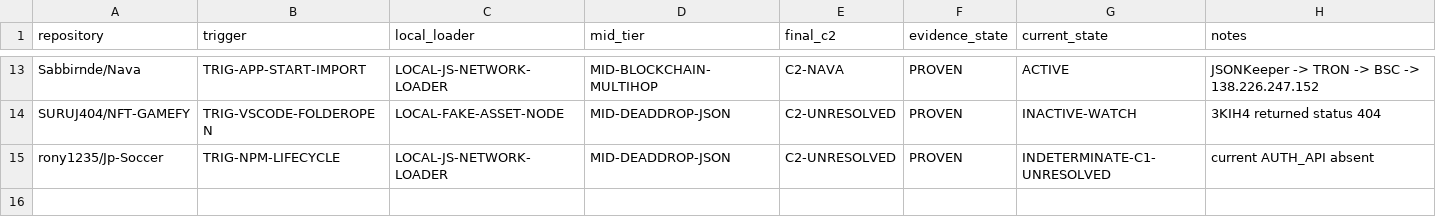
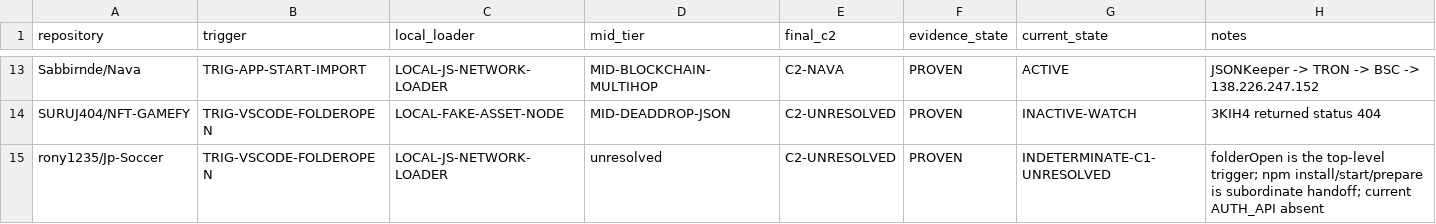
Before and after one commit to is-k0o/pyjama-investigation, a CSV file: evidence/chain-map.csv, drawn as a sheet; only a part is shown, gaps mark what is left out.

Commit message:
Correct Jp-Soccer trigger and unresolved mid-tier

```diff
--- a/evidence/chain-map.csv
+++ b/evidence/chain-map.csv
@@ -14,2 +14,2 @@ Sabbirnde/Nava,TRIG-APP-START-IMPORT,LOCAL-JS-NETWORK-LOADER,MID-BLOCKCHAIN-MULT
 SURUJ404/NFT-GAMEFY,TRIG-VSCODE-FOLDEROPEN,LOCAL-FAKE-ASSET-NODE,MID-DEADDROP-JSON,C2-UNRESOLVED,PROVEN,INACTIVE-WATCH,3KIH4 returned status 404
-rony1235/Jp-Soccer,TRIG-NPM-LIFECYCLE,LOCAL-JS-NETWORK-LOADER,MID-DEADDROP-JSON,C2-UNRESOLVED,PROVEN,INDETERMINATE-C1-UNRESOLVED,current AUTH_API absent
+rony1235/Jp-Soccer,TRIG-VSCODE-FOLDEROPEN,LOCAL-JS-NETWORK-LOADER,unresolved,C2-UNRESOLVED,PROVEN,INDETERMINATE-C1-UNRESOLVED,folderOpen is the top-level trigger; npm install/start/prepare is subordinate handoff; current AUTH_API absent
```
